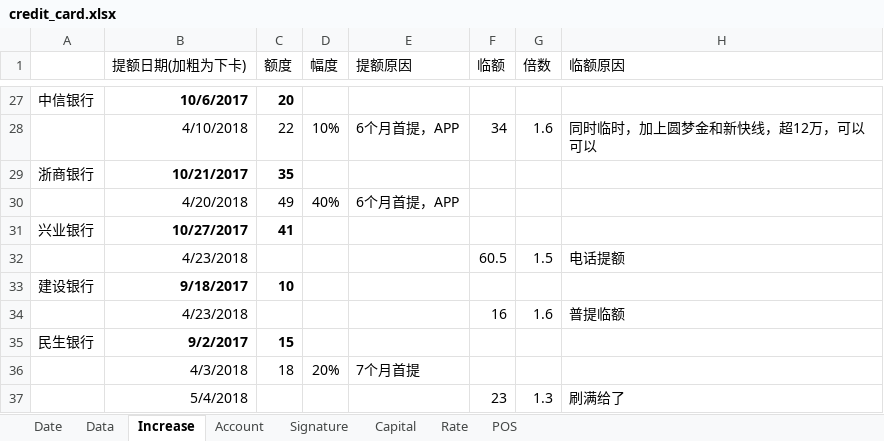
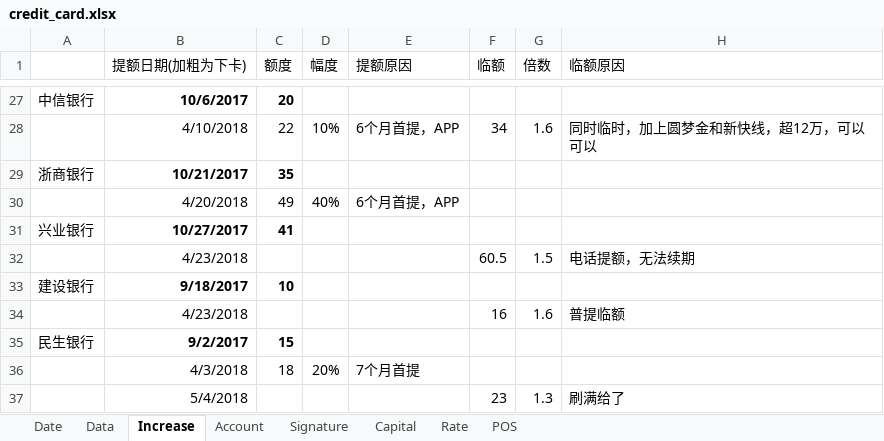
Before and after one commit to dreamingodd/useful_txt, an Excel workbook: credit_card.xlsx, sheet Increase, drawn as a sheet; only a part is shown, gaps mark what is left out; values as stored, in another font and other column widths than the file's, no borders; the diff names each change by its address in the sheet, - before the commit and + after, or states it on an @@ line.

```diff
--- a/credit_card.xlsx (sheet Increase)
+++ b/credit_card.xlsx (sheet Increase)
-H32 (临额原因): 电话提额
+H32 (临额原因): 电话提额，无法续期
```
Also changed, not shown: sheet Signature, sheet Account, sheet Date, pages.a.song.of.ice.and.fire.xlsx, 1 other file.
